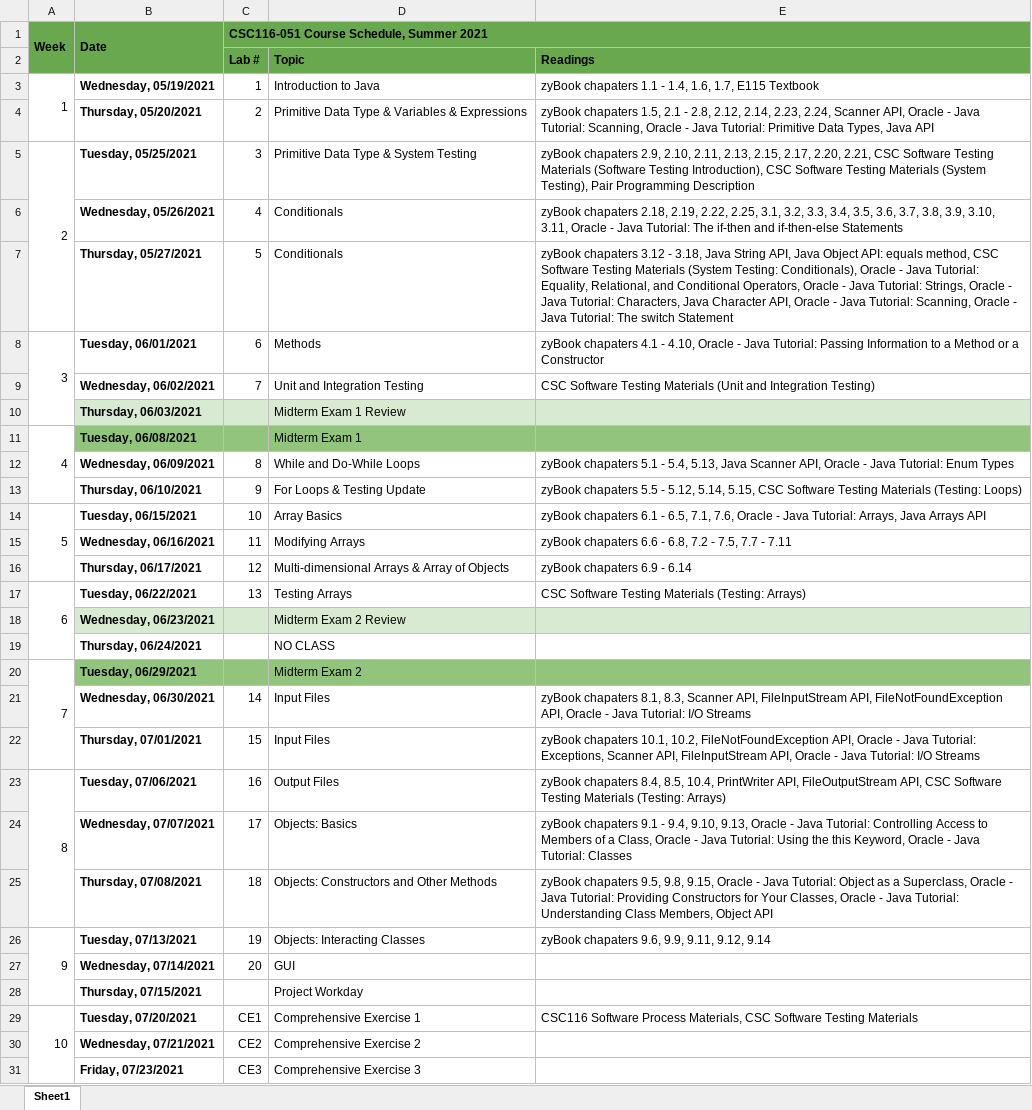
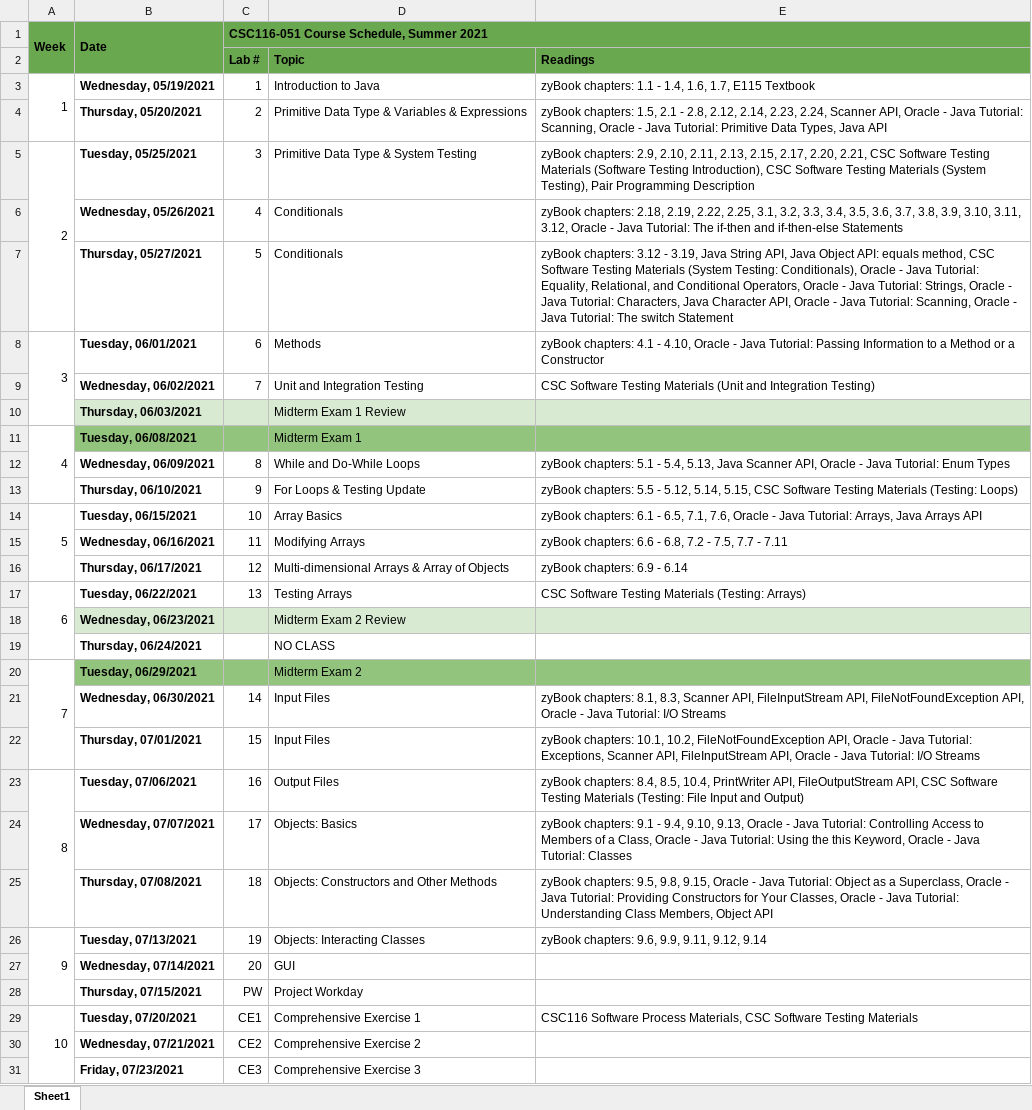
Before and after one commit to ginaBai/Summer21-CSC116-IntroToComputing-Java, an Excel workbook: CSC116(051)_CourseSchedule.xlsx, sheet Sheet1, drawn as a sheet; only a part is shown; values as stored, in another font and other column widths than the file's, no borders; charts and pictures not drawn; the diff covers the shown part only; the diff names each change by its address in the sheet, - before the commit and + after, or states it on an @@ line.

Commit message:
Course Materials

```diff
--- a/CSC116(051)_CourseSchedule.xlsx (sheet Sheet1)
+++ b/CSC116(051)_CourseSchedule.xlsx (sheet Sheet1)
-E3: zyBook chapaters 1.1 -…
+E3: zyBook chapters: 1.1 -…
-E4: zyBook chapaters 1.5, 2.1…
+E4: zyBook chapters: 1.5, 2.1…
-E5: zyBook chapaters 2.9, 2.10,…
+E5: zyBook chapters: 2.9, 2.10,…
-E6: zyBook chapaters 2.18, 2.19, 2.22, 2.25, 3.1, 3.2, 3.3, 3.4, 3.5, 3.6, 3.7, 3.8, 3.9, 3.10, 3.11, Oracle -…
+E6: zyBook chapters: 2.18, 2.19, 2.22, 2.25, 3.1, 3.2, 3.3, 3.4, 3.5, 3.6, 3.7, 3.8, 3.9, 3.10, 3.11, 3.12, Oracle -…
-E7: zyBook chapaters 3.12 - 3.18, Java String…
+E7: zyBook chapters: 3.12 - 3.19, Java String…
-E8: zyBook chapaters 4.1 -…
+E8: zyBook chapters: 4.1 -…
-E12: zyBook chapaters 5.1 -…
+E12: zyBook chapters: 5.1 -…
-E13: zyBook chapaters 5.5 -…
+E13: zyBook chapters: 5.5 -…
-E14: zyBook chapaters 6.1 -…
+E14: zyBook chapters: 6.1 -…
-E15: zyBook chapaters 6.6 -…
+E15: zyBook chapters: 6.6 -…
-E16: zyBook chapaters 6.9 - 6.14
+E16: zyBook chapters: 6.9 - 6.14
-E21: zyBook chapaters 8.1, 8.3,…
+E21: zyBook chapters: 8.1, 8.3,…
-E22: zyBook chapaters 10.1, 10.2,…
+E22: zyBook chapters: 10.1, 10.2,…
-E23: zyBook chapaters 8.4, 8.5, 10.4, PrintWriter API, FileOutputStream API, CSC Software Testing Materials (Testing: Arrays)
+E23: zyBook chapters: 8.4, 8.5, 10.4, PrintWriter API, FileOutputStream API, CSC Software Testing Materials (Testing: File Input and Output)
-E24: zyBook chapaters 9.1 -…
+E24: zyBook chapters: 9.1 -…
-E25: zyBook chapaters 9.5, 9.8,…
+E25: zyBook chapters: 9.5, 9.8,…
-E26: zyBook chapaters 9.6, 9.9, 9.11, 9.12, 9.14
+E26: zyBook chapters: 9.6, 9.9, 9.11, 9.12, 9.14
-C28: (empty)
+C28: PW
```
Also changed, not shown: 1 edited cell elsewhere in this sheet, 13 other files.
